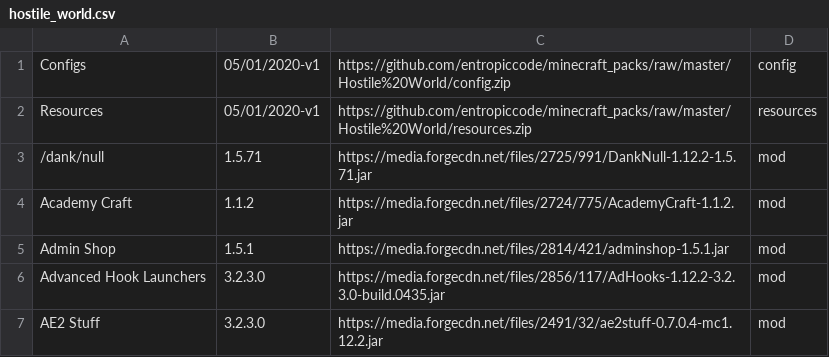
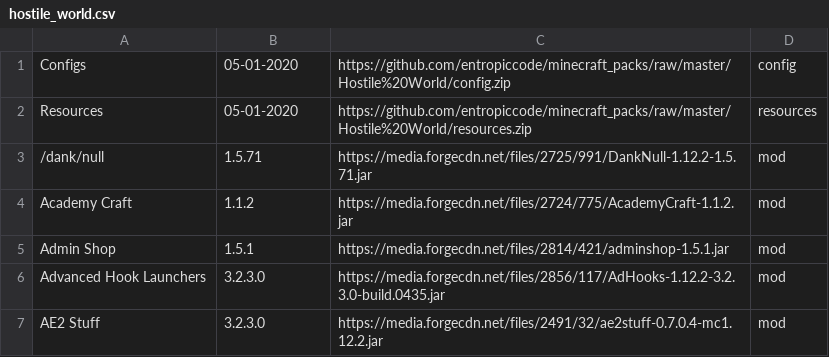
Before and after one commit to entropiccode/minecraft_packs, a CSV file: Hostile World/hostile_world.csv, drawn as a sheet; only a part is shown.

Commit message:
Fixing config and resource links.

```diff
--- a/Hostile World/hostile_world.csv
+++ b/Hostile World/hostile_world.csv
@@ -1,3 +1,3 @@
-Configs,05/01/2020-v1,https://github.com/entropiccode/minecraft_packs/raw/master/Hostile%20World/config.zip,config
-Resources,05/01/2020-v1,https://github.com/entropiccode/minecraft_packs/raw/master/Hostile%20World/resources.zip,resources
+Configs,05-01-2020,https://github.com/entropiccode/minecraft_packs/raw/master/Hostile%20World/config.zip,config
+Resources,05-01-2020,https://github.com/entropiccode/minecraft_packs/raw/master/Hostile%20World/resources.zip,resources
 /dank/null,1.5.71,https://media.forgecdn.net/files/2725/991/DankNull-1.12.2-1.5.71.jar,mod
```
